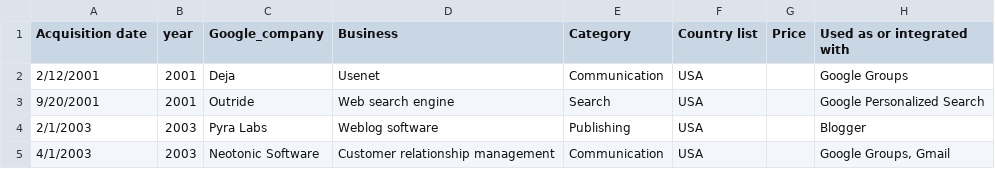
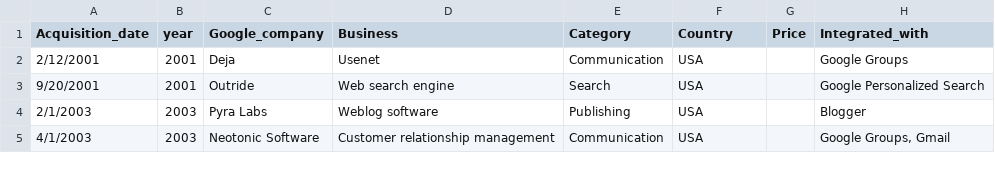
Before and after one commit to shivam5992/bokeh-vis, a CSV file: data/google_derived_data.csv, drawn as a sheet; only a part is shown.

```diff
--- a/data/google_derived_data.csv
+++ b/data/google_derived_data.csv
@@ -1,2 +1,2 @@
-Acquisition date,year,Google_company,Business,Category,Country list,Price,Used as or integrated with
+Acquisition_date,year,Google_company,Business,Category,Country,Price,Integrated_with
 2/12/2001,2001,Deja,Usenet,Communication,USA,,Google Groups
```
Also changed, not shown: 4 other files.
